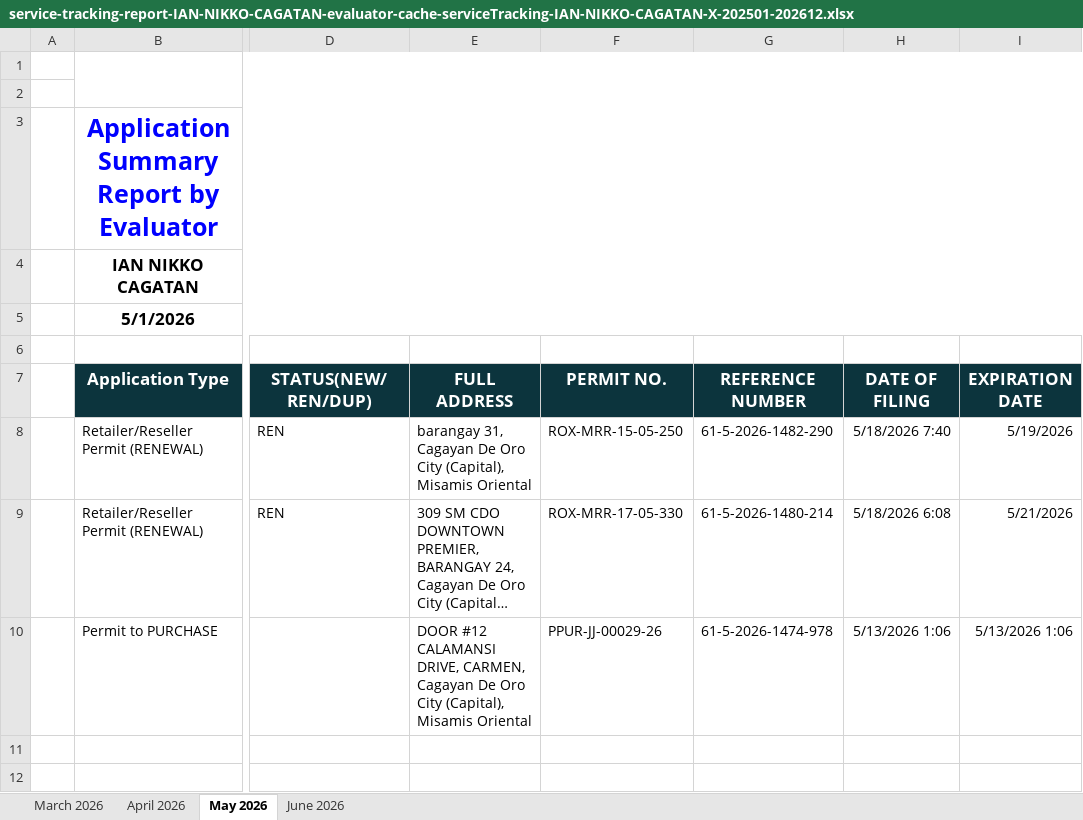
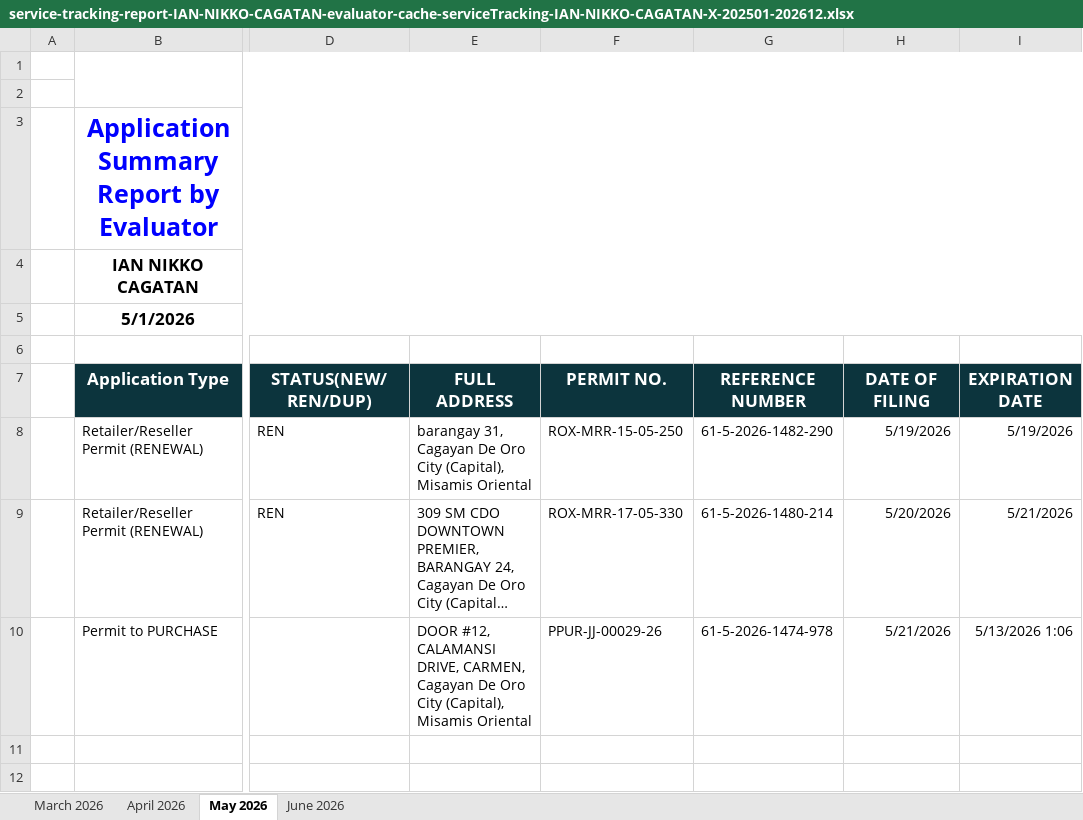
Before and after one commit to pacuitinfo/edge10, an Excel workbook: reports/service-tracking-report-IAN-NIKKO-CAGATAN-evaluator-cache-serviceTracking-IAN-NIKKO-CAGATAN-X-202501-202612.xlsx, sheet May 2026, drawn as a sheet; only a part is shown, gaps mark what is left out; long unchanged cells end in …; values as stored, in another font and other column widths than the file's, no borders; the diff names each change by its address in the sheet, - before the commit and + after, or states it on an @@ line.

```diff
--- a/reports/service-tracking-report-IAN-NIKKO-CAGATAN-evaluator-cache-serviceTracking-IAN-NIKKO-CAGATAN-X-202501-202612.xlsx (sheet May 2026)
+++ b/reports/service-tracking-report-IAN-NIKKO-CAGATAN-evaluator-cache-serviceTracking-IAN-NIKKO-CAGATAN-X-202501-202612.xlsx (sheet May 2026)
-H8 (DATE OF FILING): 5/18/2026 7:40
+H8 (DATE OF FILING): 5/19/2026
-H9 (DATE OF FILING): 5/18/2026 6:08
+H9 (DATE OF FILING): 5/20/2026
-E10 (FULL ADDRESS): DOOR #12 CALAMANSI DRIVE,…
+E10 (FULL ADDRESS): DOOR #12, CALAMANSI DRIVE,…
-H10 (DATE OF FILING): 5/13/2026 1:06
+H10 (DATE OF FILING): 5/21/2026
```
Also changed, not shown: sheet June 2026, sheet April 2026, sheet March 2026.
